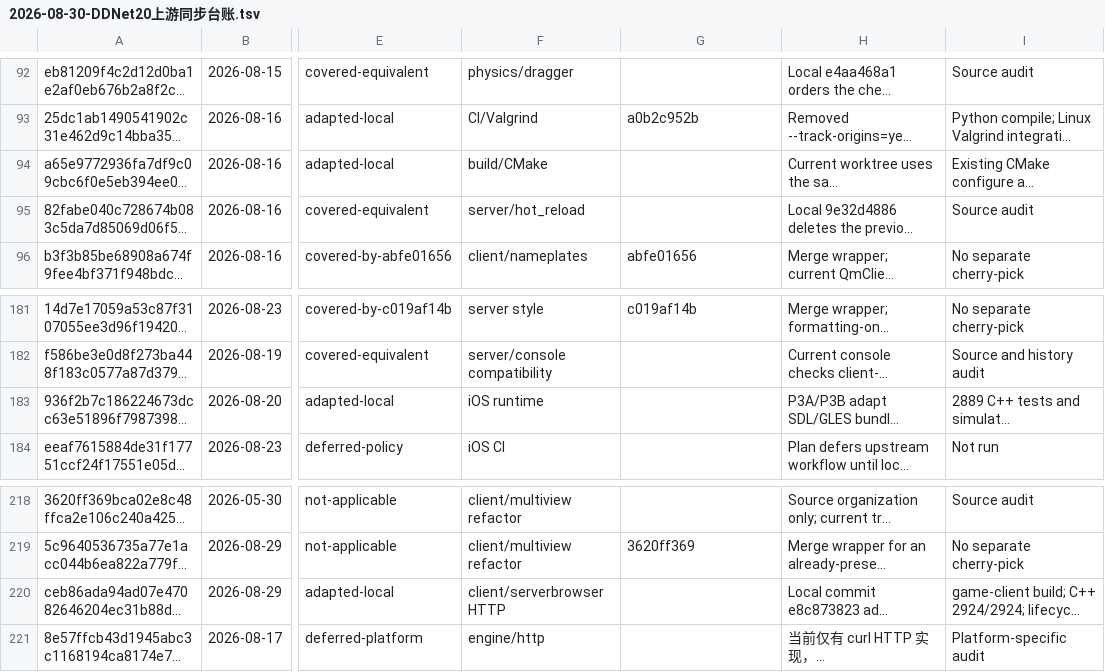
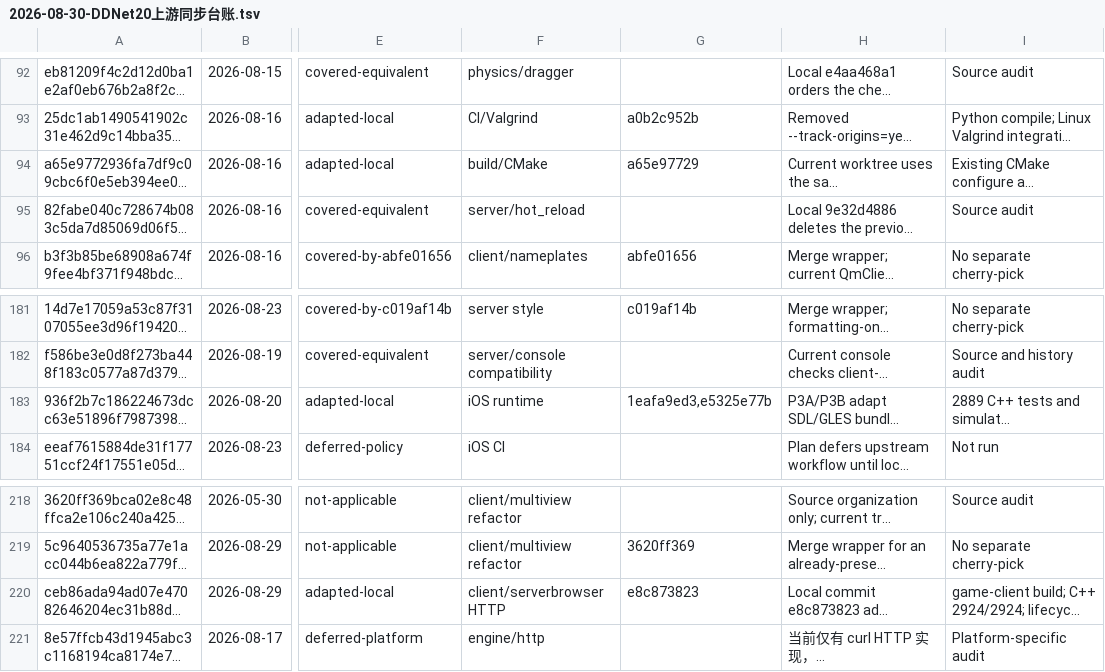
Before and after one commit to wuqie-xuanzhao/QmClient, a TSV file: docs/superpowers/plans/2026-08-30-DDNet20上游同步台账.tsv, drawn as a sheet; only a part is shown, gaps mark what is left out; long unchanged cells end in …; the diff covers the shown part only; the diff names each change by its address in the sheet, - before the commit and + after, or states it on an @@ line.

```diff
--- a/docs/superpowers/plans/2026-08-30-DDNet20上游同步台账.tsv
+++ b/docs/superpowers/plans/2026-08-30-DDNet20上游同步台账.tsv
-G94: (empty)
+G94: a65e97729
-G183: (empty)
+G183: 1eafa9ed3,e5325e77b
-G220: (empty)
+G220: e8c873823
```
Also changed, not shown: 34 edited cells elsewhere in this file, 2 other files.
